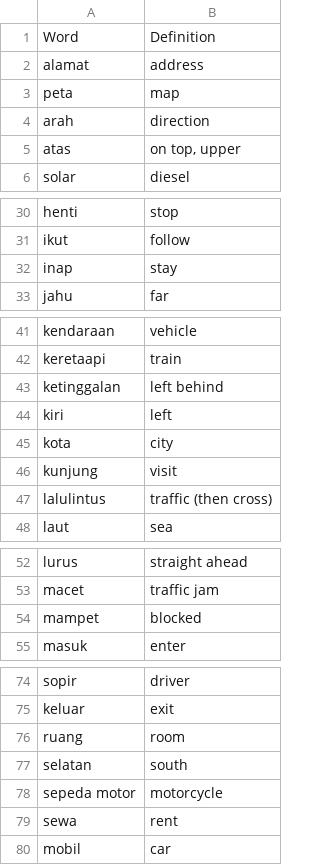
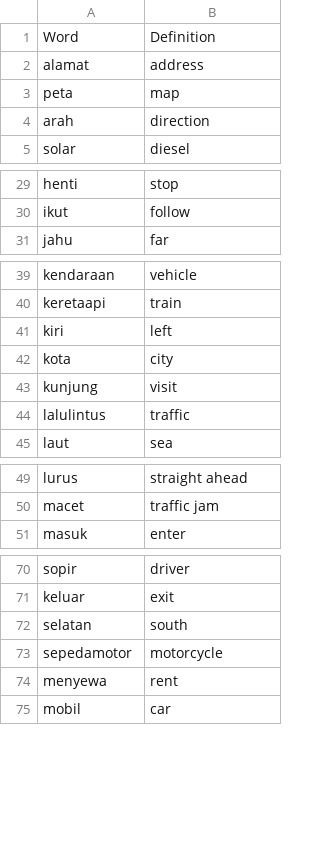
Before and after one commit to DangarStu/indonesian, a TSV file: dict/travel.tsv, drawn as a sheet; only a part is shown, gaps mark what is left out; the diff covers the shown part only.

Commit message:
New travel crossword version.

```diff
--- a/dict/travel.tsv
+++ b/dict/travel.tsv
@@ -4,3 +4,2 @@ peta	map
 arah	direction
-atas	on top, upper
 solar	diesel
@@ -31,3 +30,2 @@ henti	stop
 ikut	follow
-inap	stay
 jahu	far
@@ -42,3 +40,2 @@ kendaraan	vehicle
 keretaapi	train
-ketinggalan	left behind
 kiri	left
@@ -46,3 +43,3 @@ kota	city
 kunjung	visit
-lalulintus	traffic (then cross)
+lalulintus	traffic
 laut	sea
@@ -53,3 +50,2 @@ lurus	straight ahead
 macet	traffic jam
-mampet	blocked
 masuk	enter
@@ -75,6 +71,5 @@ sopir	driver
 keluar	exit
-ruang	room
 selatan	south
-sepeda motor	motorcycle
-sewa	rent
+sepedamotor	motorcycle
+menyewa	rent
 mobil	car
```
Also changed, not shown: 1 added row and 1 edited cell elsewhere in this file, dict/bahasa.tsv, 2 other files.
